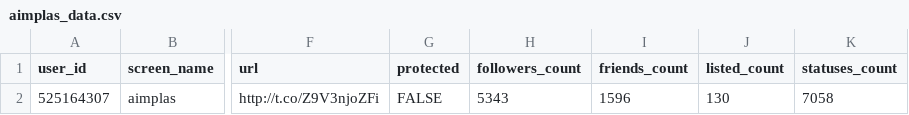
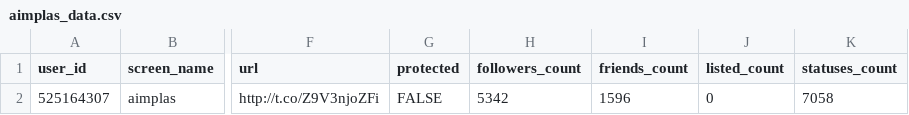
Before and after one commit to dicesAimplas/tw_dices, a CSV file: data_output/aimplas_data.csv, drawn as a sheet; only a part is shown, gaps mark what is left out; the diff names each change by its address in the sheet, - before the commit and + after, or states it on an @@ line.

```diff
--- a/data_output/aimplas_data.csv
+++ b/data_output/aimplas_data.csv
-H2 (followers_count): 5343
+H2 (followers_count): 5342
-J2 (listed_count): 130
+J2 (listed_count): 0
```
Also changed, not shown: data_output/aimplas_interactuers.csv, 1 other file.
